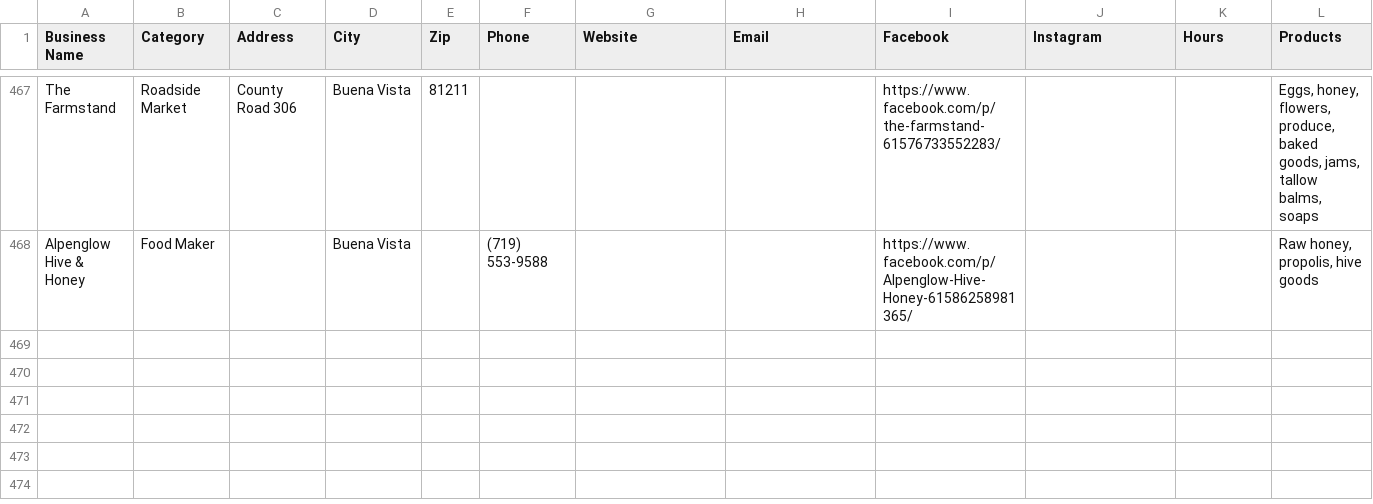
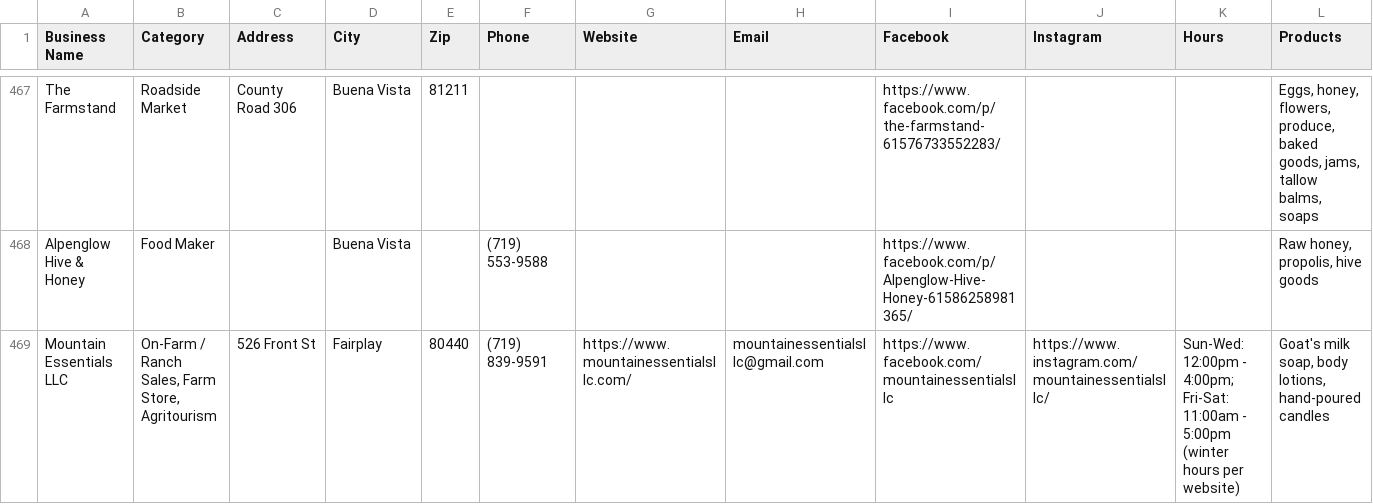
Before and after one commit to open-food-web/colorado-open-food-web, a CSV file: inputs/curated_records.csv, drawn as a sheet; only a part is shown, gaps mark what is left out; rows hold the shown columns only; the diff names each change by its address in the sheet, - before the commit and + after, or states it on an @@ line.

```diff
--- a/inputs/curated_records.csv
+++ b/inputs/curated_records.csv
+row 469: Mountain Essentials LLC | On-Farm / Ranch Sales, Farm Store, Agritourism | 526 Front St | Fairplay | 80440 | (719) 839-9591 | https://www.mountainessentialsllc.com/ | mountainessentialsllc@gmail.com | https://www.facebook.com/mountainessentialsllc | https://www.instagram.com/mountainessentialsllc/ | Sun-Wed: 12:00pm - 4:00pm; Fri-Sat: 11:00am - 5:00pm (winter hours per website) | Goat's milk soap, body lotions, hand-poured candles
```
Also changed, not shown: inputs/ledger/transactions.csv, 2 other files.
